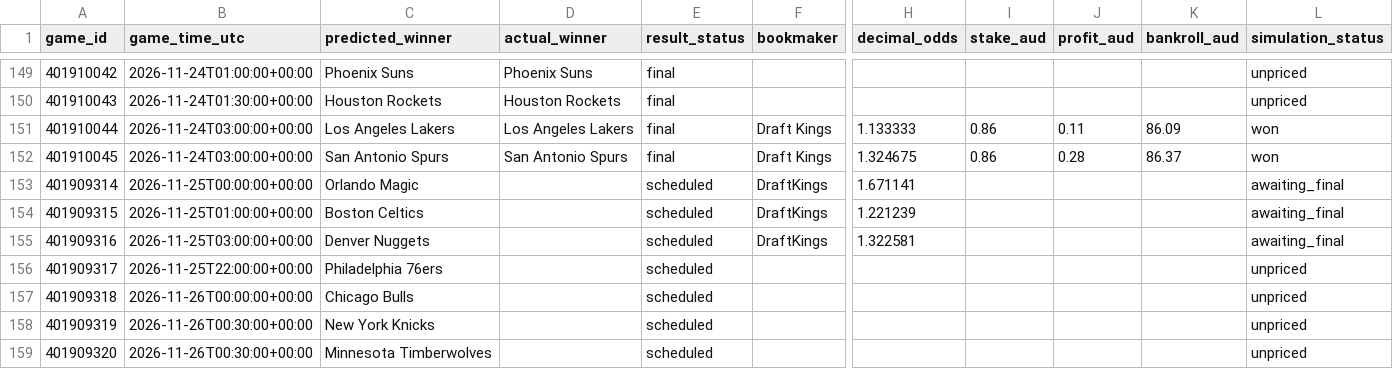
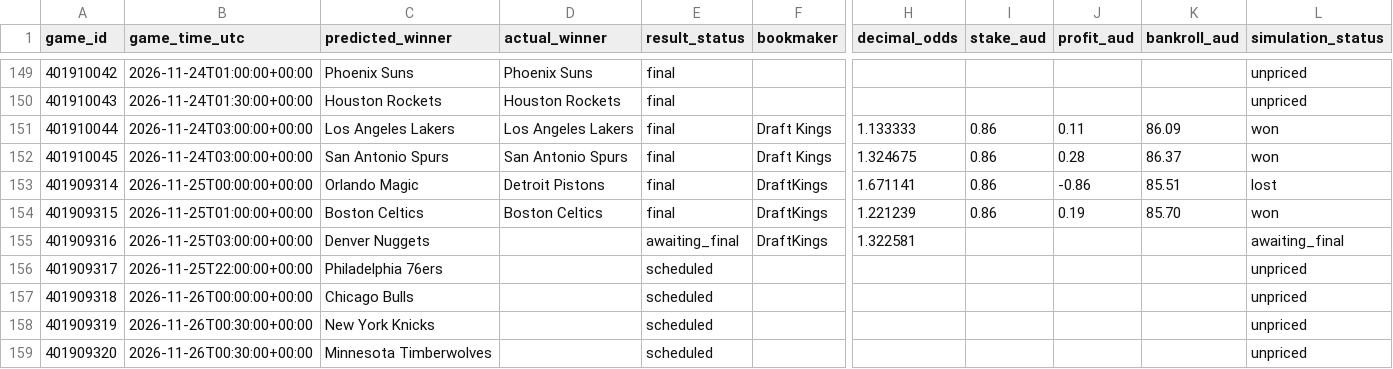
Before and after one commit to kensu-kimsu/nbamoneyprinter, a CSV file: research/prediction_results/all_picks_hypothetical.csv, drawn as a sheet; only a part is shown, gaps mark what is left out; the diff names each change by its address in the sheet, - before the commit and + after, or states it on an @@ line.

```diff
--- a/research/prediction_results/all_picks_hypothetical.csv
+++ b/research/prediction_results/all_picks_hypothetical.csv
-D153 (actual_winner): (empty)
+D153 (actual_winner): Detroit Pistons
-E153:E154 (result_status): scheduled
+E153:E154 (result_status): final
-I153:I154 (stake_aud): (empty)
+I153:I154 (stake_aud): 0.86
-J153 (profit_aud): (empty)
+J153 (profit_aud): -0.86
-K153 (bankroll_aud): (empty)
+K153 (bankroll_aud): 85.51
-L153 (simulation_status): awaiting_final
+L153 (simulation_status): lost
-D154 (actual_winner): (empty)
+D154 (actual_winner): Boston Celtics
-J154 (profit_aud): (empty)
+J154 (profit_aud): 0.19
-K154 (bankroll_aud): (empty)
+K154 (bankroll_aud): 85.70
-L154 (simulation_status): awaiting_final
+L154 (simulation_status): won
-E155 (result_status): scheduled
+E155 (result_status): awaiting_final
```
Also changed, not shown: research/prediction_results/all_predictions.csv, research/prediction_results/bankroll_daily_history.csv, 3 other files.
